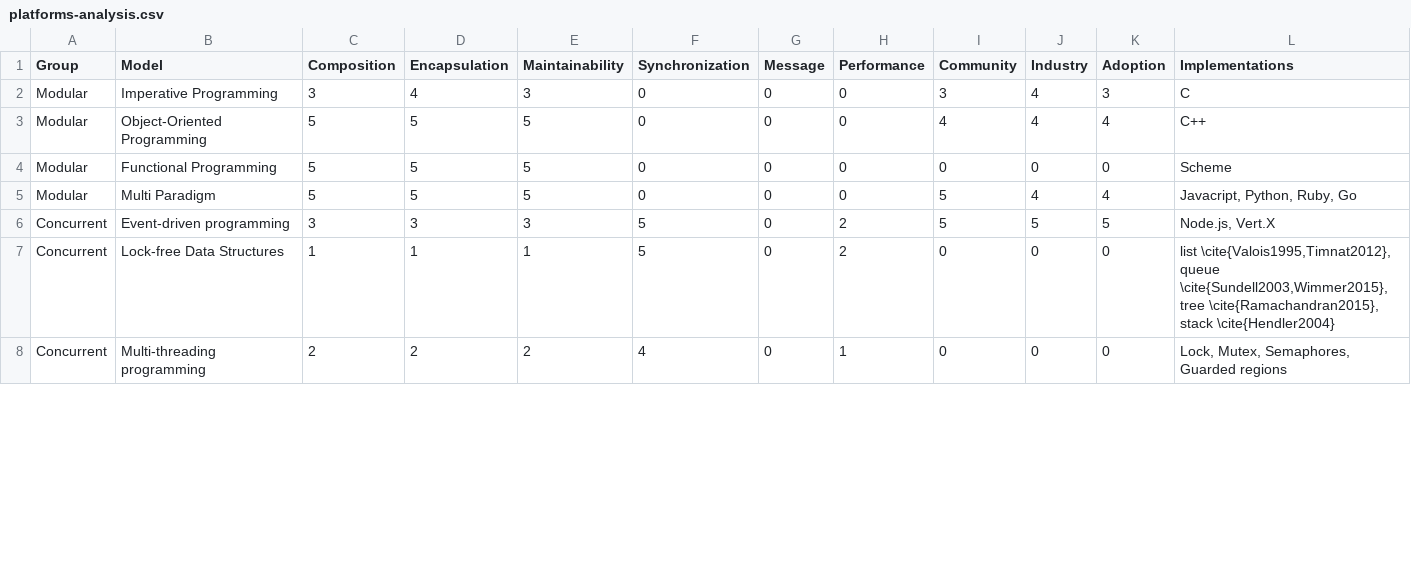
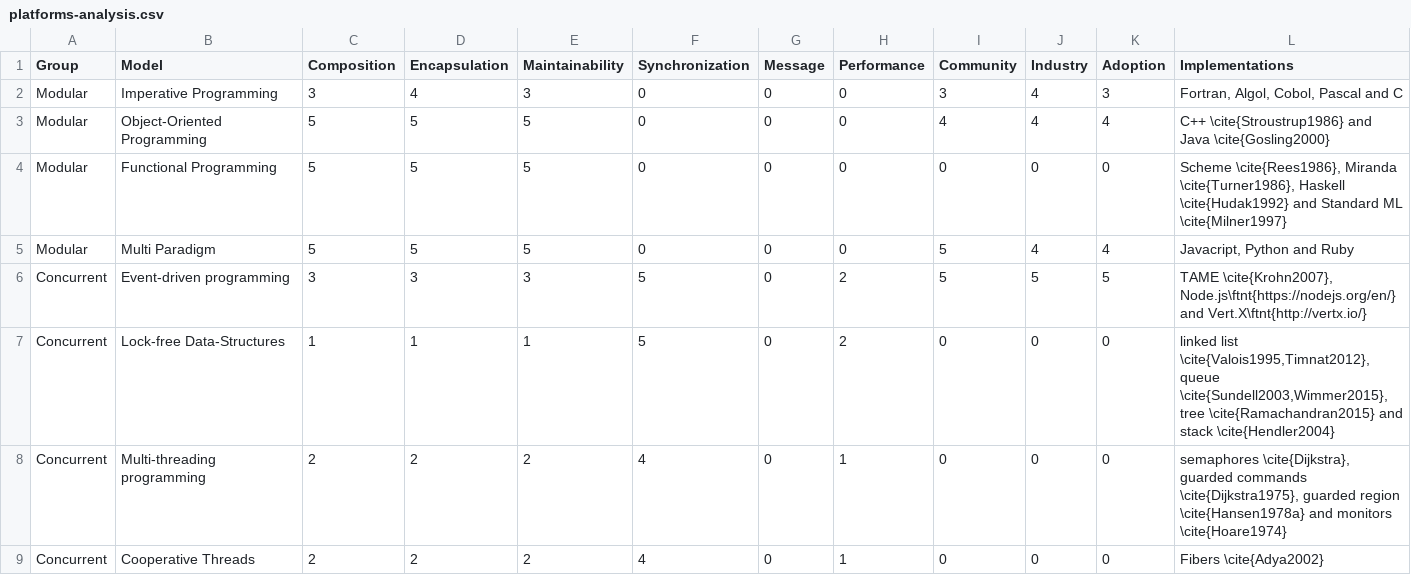
Before and after one commit to etnbrd/phd-thesis, a CSV file: data/platforms-analysis.csv, drawn as a sheet; only a part is shown; the diff covers the shown part only.

```diff
--- a/data/platforms-analysis.csv
+++ b/data/platforms-analysis.csv
@@ -2,7 +2,8 @@ Group      | Model                         | Composition | Encapsulation | Maint
-Modular    | Imperative Programming        | 3           | 4             | 3               | 0               | 0       | 0           | 3         | 4        | 3        | C
-Modular    | Object-Oriented Programming   | 5           | 5             | 5               | 0               | 0       | 0           | 4         | 4        | 4        | C++
-Modular    | Functional Programming        | 5           | 5             | 5               | 0               | 0       | 0           | 0         | 0        | 0        | Scheme
-Modular    | Multi Paradigm                | 5           | 5             | 5               | 0               | 0       | 0           | 5         | 4        | 4        | Javacript, Python, Ruby, Go
-Concurrent | Event-driven programming      | 3           | 3             | 3               | 5               | 0       | 2           | 5         | 5        | 5        | Node.js, Vert.X
-Concurrent | Lock-free Data Structures     | 1           | 1             | 1               | 5               | 0       | 2           | 0         | 0        | 0        | list \cite{Valois1995,Timnat2012}, queue \cite{Sundell2003,Wimmer2015}, tree \cite{Ramachandran2015}, stack \cite{Hendler2004}
-Concurrent | Multi-threading programming   | 2           | 2             | 2               | 4               | 0       | 1           | 0         | 0        | 0        | Lock, Mutex, Semaphores, Guarded regions
+Modular    | Imperative Programming             | 3           | 4             | 3               | 0               | 0       | 0           | 3         | 4        | 3        | Fortran, Algol, Cobol, Pascal and C
+Modular    | Object-Oriented Programming        | 5           | 5             | 5               | 0               | 0       | 0           | 4         | 4        | 4        | C++ \cite{Stroustrup1986} and Java \cite{Gosling2000}
+Modular    | Functional Programming             | 5           | 5             | 5               | 0               | 0       | 0           | 0         | 0        | 0        | Scheme \cite{Rees1986}, Miranda \cite{Turner1986}, Haskell \cite{Hudak1992} and Standard ML \cite{Milner1997}
+Modular    | Multi Paradigm                     | 5           | 5             | 5               | 0               | 0       | 0           | 5         | 4        | 4        | Javacript, Python and Ruby
+Concurrent | Event-driven programming           | 3           | 3             | 3               | 5               | 0       | 2           | 5         | 5        | 5        | TAME \cite{Krohn2007}, Node.js\ftnt{https://nodejs.org/en/} and Vert.X\ftnt{http://vertx.io/}
+Concurrent | Lock-free Data-Structures          | 1           | 1             | 1               | 5               | 0       | 2           | 0         | 0        | 0        | linked list \cite{Valois1995,Timnat2012}, queue \cite{Sundell2003,Wimmer2015}, tree \cite{Ramachandran2015} and stack \cite{Hendler2004}
+Concurrent | Multi-threading programming        | 2           | 2             | 2               | 4               | 0       | 1           | 0         | 0        | 0        | semaphores \cite{Dijkstra}, guarded commands \cite{Dijkstra1975}, guarded region \cite{Hansen1978a} and monitors \cite{Hoare1974}
+Concurrent | Cooperative Threads                | 2           | 2             | 2               | 4               | 0       | 1           | 0         | 0        | 0        | Fibers \cite{Adya2002}
```
Also changed, not shown: 1 added row and 6 edited cells elsewhere in this file, 9 other files.
